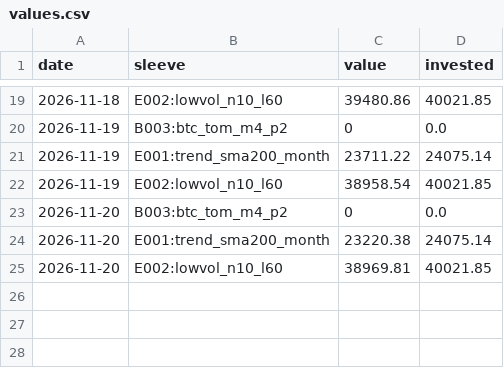
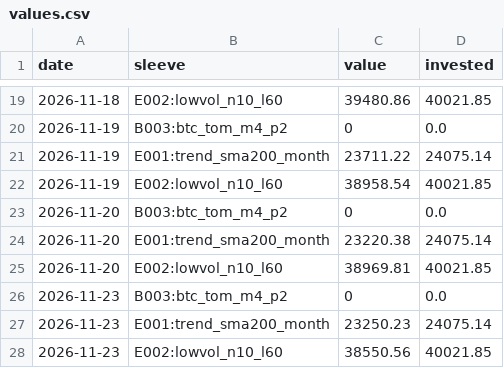
Before and after one commit to IdanLevy0/Alpaca-Paper-Runner, a CSV file: state/daily/values.csv, drawn as a sheet; only a part is shown, gaps mark what is left out.

Commit message:
runner state

```diff
--- a/state/daily/values.csv
+++ b/state/daily/values.csv
@@ -25 +25,4 @@ date,sleeve,value,invested
 2026-11-20,E002:lowvol_n10_l60,38969.81,40021.85
+2026-11-23,B003:btc_tom_m4_p2,0,0.0
+2026-11-23,E001:trend_sma200_month,23250.23,24075.14
+2026-11-23,E002:lowvol_n10_l60,38550.56,40021.85
```
Also changed, not shown: 3 other files.
